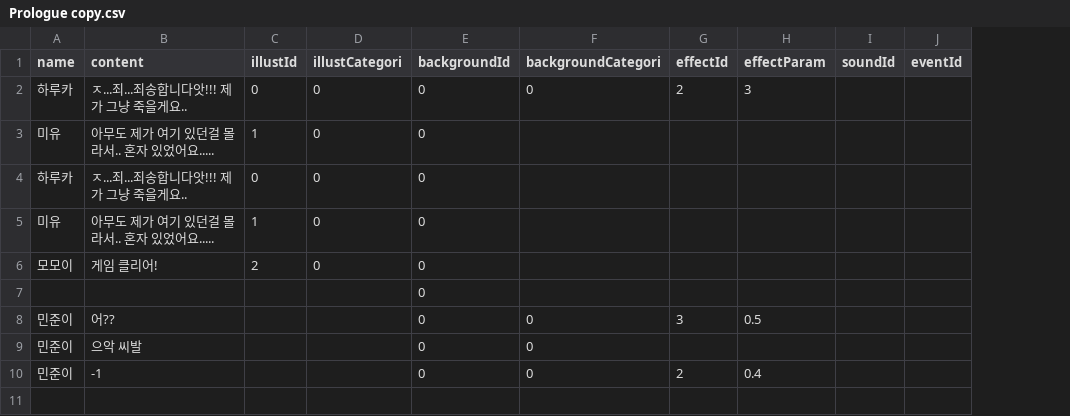
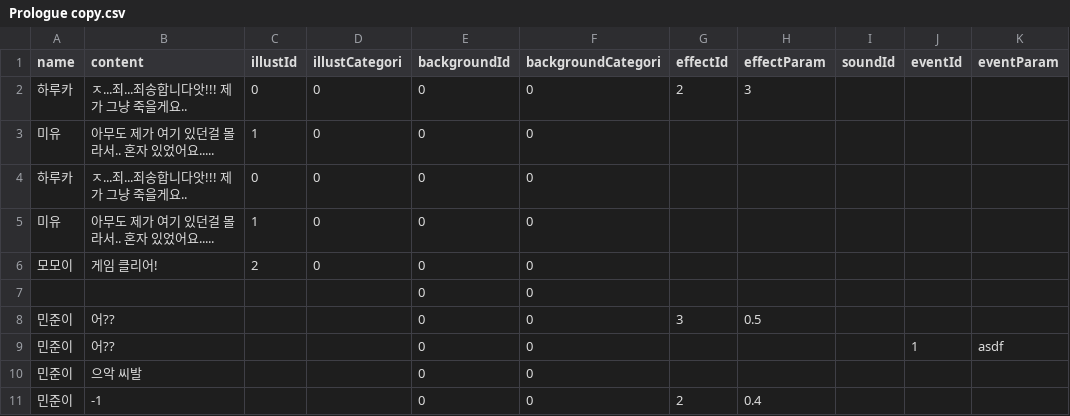
Before and after one commit to GonGe1018/NaeSunGeu, a CSV file: Assets/Personal/Chaeho/asset/Dialogue/CSV/Prologue copy.csv, drawn as a sheet; the diff names each change by its address in the sheet, - before the commit and + after, or states it on an @@ line.

```diff
--- a/Assets/Personal/Chaeho/asset/Dialogue/CSV/Prologue copy.csv
+++ b/Assets/Personal/Chaeho/asset/Dialogue/CSV/Prologue copy.csv
+column K (eventParam), empty
-F3:F7 (backgroundCategori): (empty)
+F3:F7 (backgroundCategori): 0
+row 9: 민준이 | 어?? |  |  | 0 | 0 |  |  |  | 1 | asdf
```
Also changed, not shown: 20 other files.
